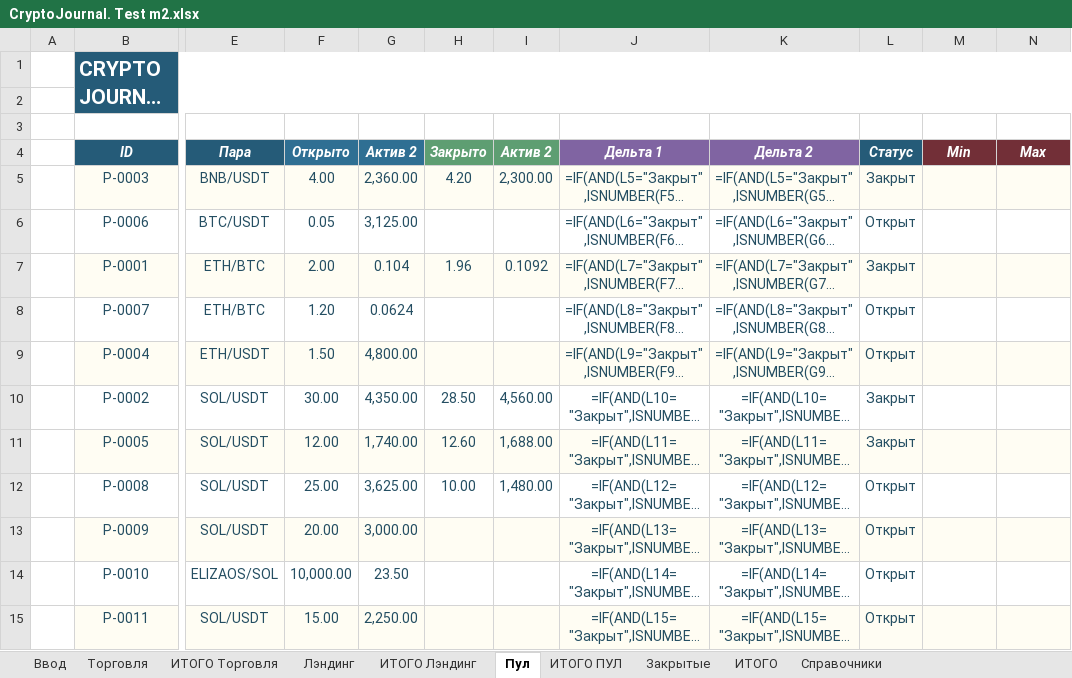
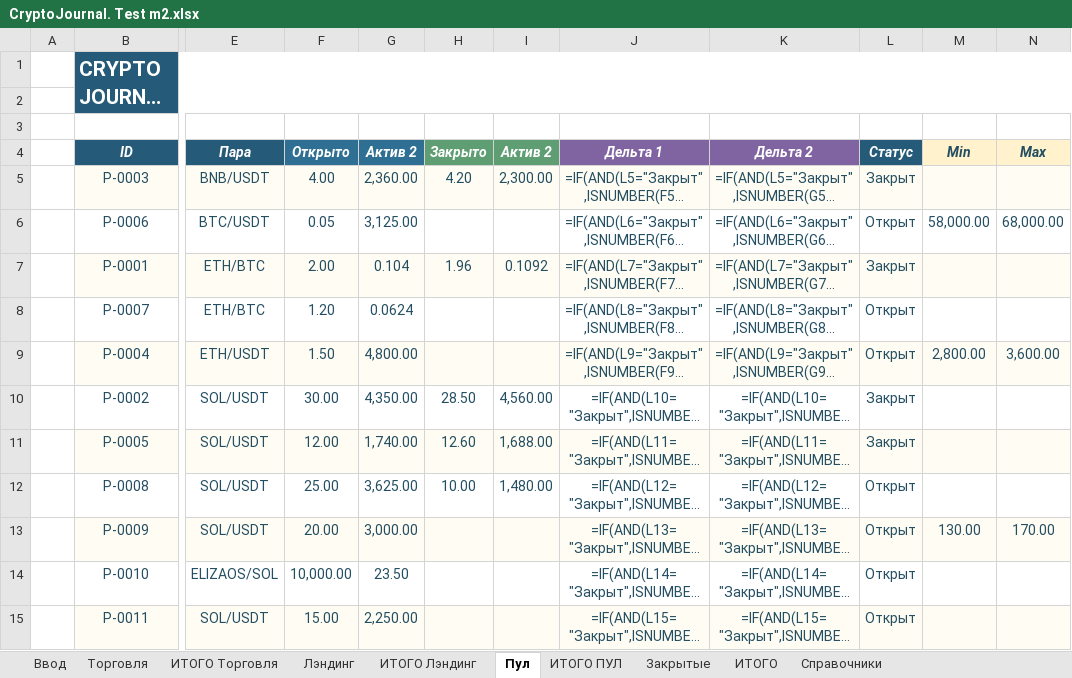
Before and after one commit to olegsh247-stack/CRYPTO-JOURNAL, an Excel workbook: CryptoJournal. Test m2.xlsx, sheet Пул, drawn as a sheet; only a part is shown, gaps mark what is left out; long unchanged cells end in …; values as stored, in another font and other column widths than the file's, no borders; formulas without a stored value are shown as written; conditional formats not drawn; the diff names each change by its address in the sheet, - before the commit and + after, or states it on an @@ line.

```diff
--- a/CryptoJournal. Test m2.xlsx (sheet Пул)
+++ b/CryptoJournal. Test m2.xlsx (sheet Пул)
@@ M4:N4 fill: #722F37 → #FFF2CC, text colour: #FFFFFF → #244E62 @@
-M6 (Min): (empty)
+M6 (Min): 58,000.00
-N6 (Max): (empty)
+N6 (Max): 68,000.00
-M9 (Min): (empty)
+M9 (Min): 2,800.00
-N9 (Max): (empty)
+N9 (Max): 3,600.00
-M13 (Min): (empty)
+M13 (Min): 130.00
-N13 (Max): (empty)
+N13 (Max): 170.00
```
